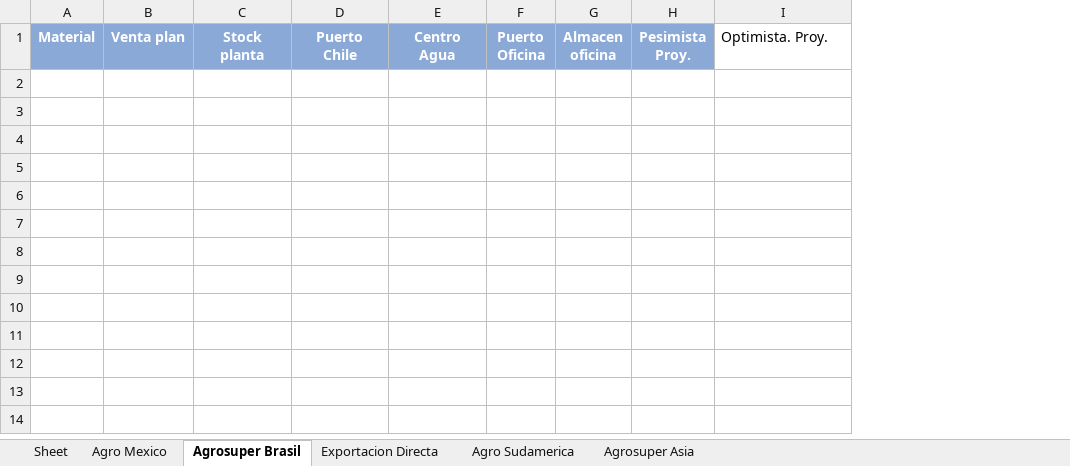
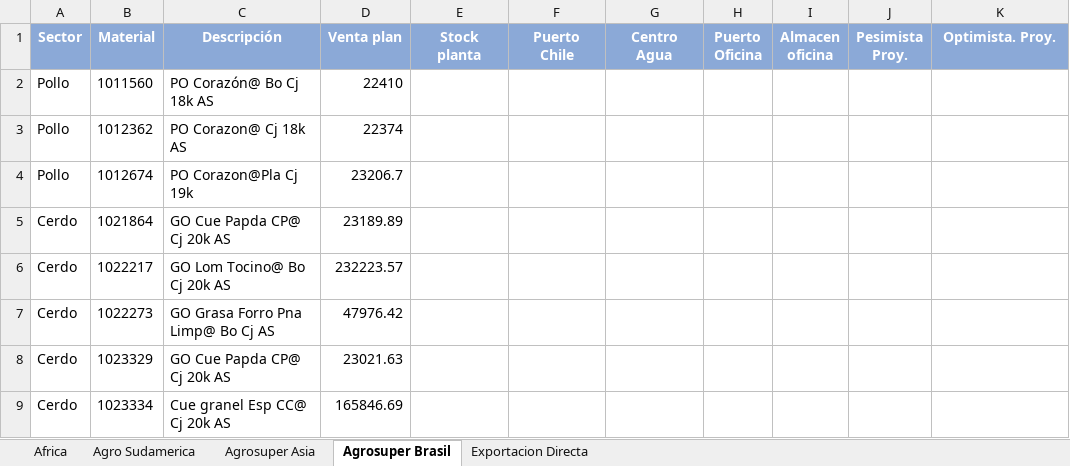
Before and after one commit to tiarasilva/Proyecciones-S-OP, an Excel workbook: Internacional/Rango proyecciones.xlsx, sheet Agrosuper Brasil, drawn as a sheet; values as stored, in another font and other column widths than the file's, no borders; removed rows and columns are numbered as before the commit, all else as after; the diff names each change by its address in the sheet, - before the commit and + after, or states it on an @@ line.

Commit message:
agregar los valores de la venta actual

```diff
--- a/Internacional/Rango proyecciones.xlsx (sheet Agrosuper Brasil)
+++ b/Internacional/Rango proyecciones.xlsx (sheet Agrosuper Brasil)
-sheet tab: Sheet
+sheet tab: Africa
-sheet tab: Agro Mexico
@@ sheet tab order changed: Africa | Agro Sudamerica | Agrosuper Asia | Agrosuper Brasil | Exportacion Directa @@
-column A (Material), empty
-column B (Venta plan), empty
+column A (Sector), empty
+column B (Material), empty
+column C (Descripción), empty
+column D (Venta plan), empty
@@ K1 fill: none → #8BA9D7, bold: off → on, text colour: black → #FFFFFF, alignment: left → center @@
+row 2: Pollo | 1011560 | PO Corazón@ Bo Cj 18k AS | 22410
+row 3: Pollo | 1012362 | PO Corazon@ Cj 18k AS | 22374
+row 4: Pollo | 1012674 | PO Corazon@Pla Cj 19k | 23206.7
+row 5: Cerdo | 1021864 | GO Cue Papda CP@ Cj 20k AS | 23189.89
+row 6: Cerdo | 1022217 | GO Lom Tocino@ Bo Cj 20k AS | 232223.57
+row 7: Cerdo | 1022273 | GO Grasa Forro Pna Limp@ Bo Cj AS | 47976.42
+row 8: Cerdo | 1023329 | GO Cue Papda CP@ Cj 20k AS | 23021.63
+row 9: Cerdo | 1023334 | Cue granel Esp CC@ Cj 20k AS | 165846.69
```
Also changed, not shown: sheet Agro Sudamerica, sheet Exportacion Directa, sheet Agrosuper Asia, sheet Africa, Internacional/Inputs/Parametros.xlsx, Internacional/Inputs/Venta - Plan.xlsx, 7 other files.
